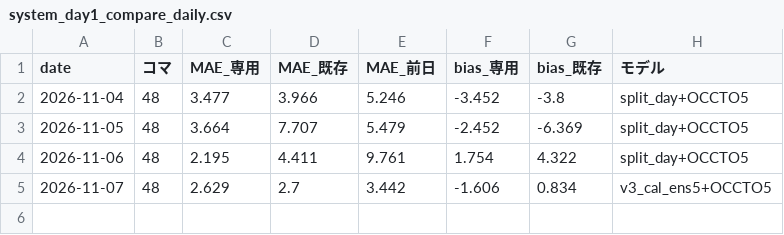
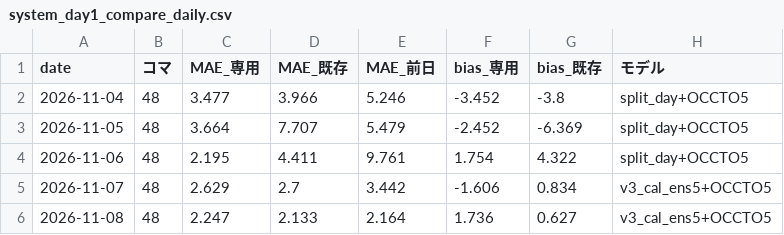
Before and after one commit to koichinn/areaprice2-forecast, a CSV file: 予測/system_day1_compare_daily.csv, drawn as a sheet; the diff names each change by its address in the sheet, - before the commit and + after, or states it on an @@ line.

```diff
--- a/予測/system_day1_compare_daily.csv
+++ b/予測/system_day1_compare_daily.csv
+row 6: 2026-11-08 | 48 | 2.247 | 2.133 | 2.164 | 1.736 | 0.627 | v3_cal_ens5+OCCTO5
```
Also changed, not shown: 予測/forecast_system_day1_occto_latest.csv, 予測/tokyo_day1_v4_pred_history.csv, 2 other files.
